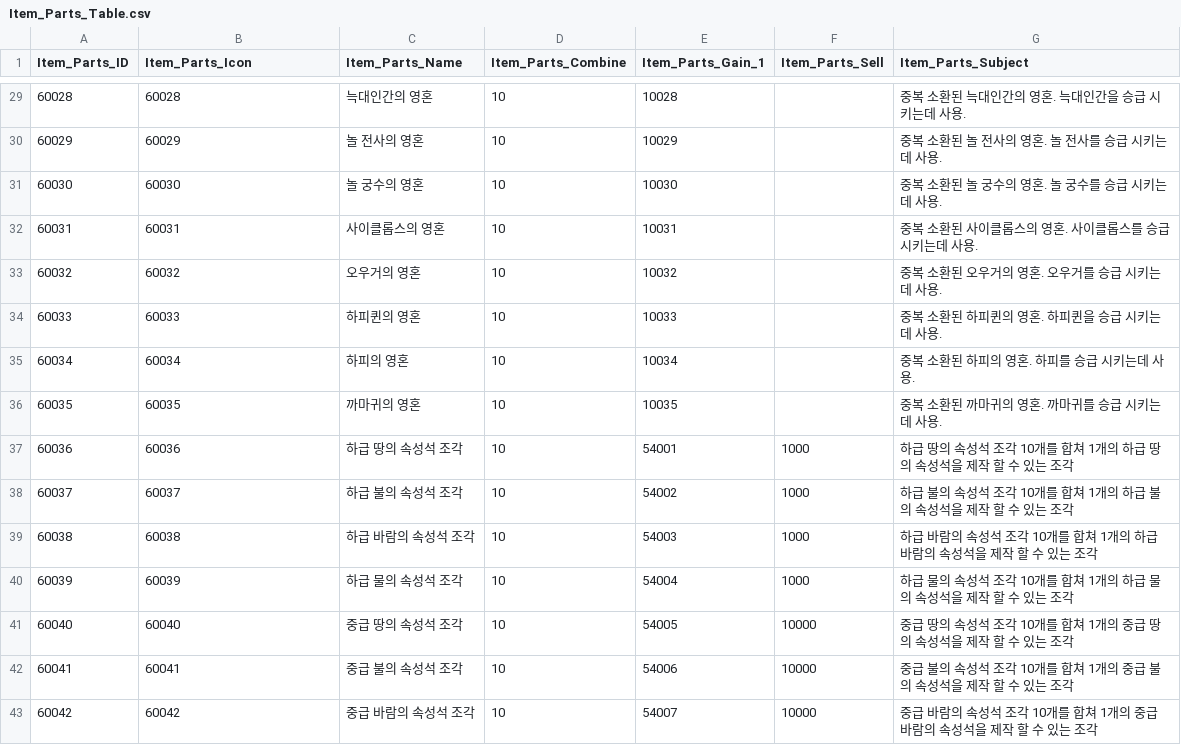
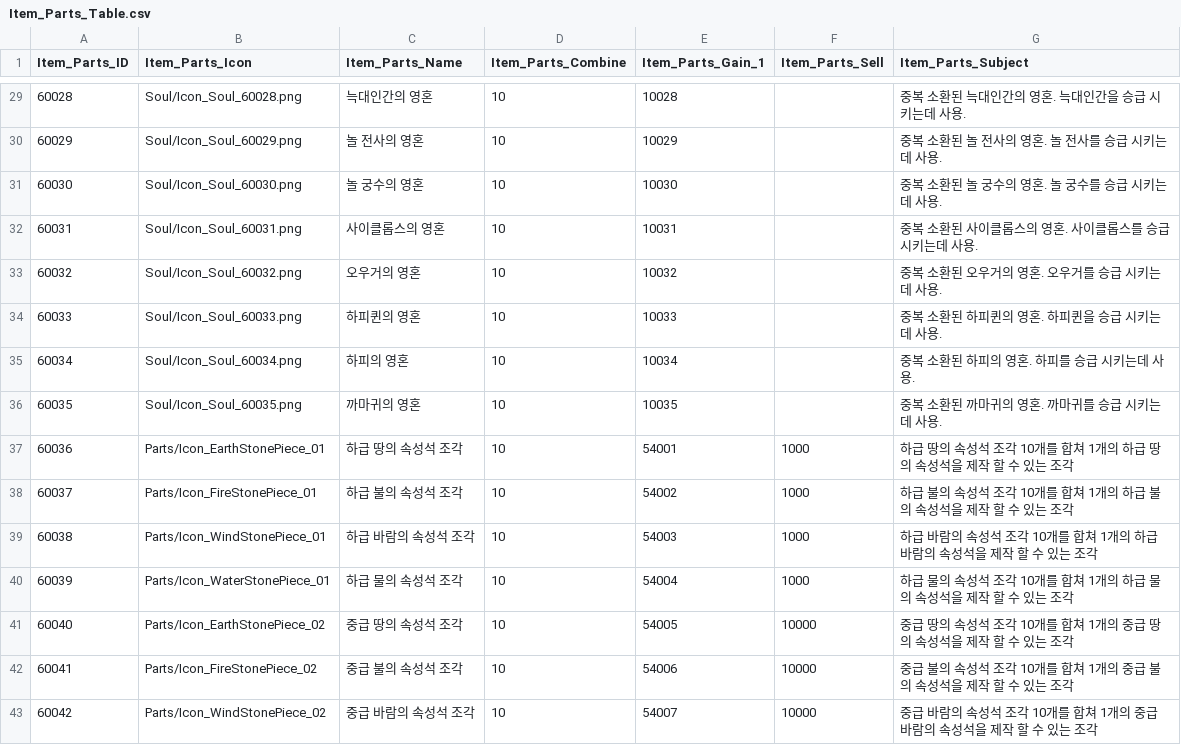
Before and after one commit to wodud1378/castle-hero, a CSV file: CastleHero-UnityClient/Assets/Resources/LocalDB/Item_Parts_Table.csv, drawn as a sheet; only a part is shown, gaps mark what is left out; the diff covers the shown part only.

```diff
--- a/CastleHero-UnityClient/Assets/Resources/LocalDB/Item_Parts_Table.csv
+++ b/CastleHero-UnityClient/Assets/Resources/LocalDB/Item_Parts_Table.csv
@@ -29,15 +29,15 @@
-60028,60028,늑대인간의 영혼,10,10028,,중복 소환된 늑대인간의 영혼. 늑대인간을 승급 시키는데 사용.
-60029,60029,놀 전사의 영혼,10,10029,,중복 소환된 놀 전사의 영혼. 놀 전사를 승급 시키는데 사용.
-60030,60030,놀 궁수의 영혼,10,10030,,중복 소환된 놀 궁수의 영혼. 놀 궁수를 승급 시키는데 사용.
-60031,60031,사이클롭스의 영혼,10,10031,,중복 소환된 사이클롭스의 영혼. 사이클롭스를 승급 시키는데 사용.
-60032,60032,오우거의 영혼,10,10032,,중복 소환된 오우거의 영혼. 오우거를 승급 시키는데 사용.
-60033,60033,하피퀸의 영혼,10,10033,,중복 소환된 하피퀸의 영혼. 하피퀸을 승급 시키는데 사용.
-60034,60034,하피의 영혼,10,10034,,중복 소환된 하피의 영혼. 하피를 승급 시키는데 사용.
-60035,60035,까마귀의 영혼,10,10035,,중복 소환된 까마귀의 영혼. 까마귀를 승급 시키는데 사용.
-60036,60036,하급 땅의 속성석 조각,10,54001,1000,하급 땅의 속성석 조각 10개를 합쳐 1개의 하급 땅의 속성석을 제작 할 수 있는 조각
-60037,60037,하급 불의 속성석 조각,10,54002,1000,하급 불의 속성석 조각 10개를 합쳐 1개의 하급 불의 속성석을 제작 할 수 있는 조각
-60038,60038,하급 바람의 속성석 조각,10,54003,1000,하급 바람의 속성석 조각 10개를 합쳐 1개의 하급 바람의 속성석을 제작 할 수 있는 조각
-60039,60039,하급 물의 속성석 조각,10,54004,1000,하급 물의 속성석 조각 10개를 합쳐 1개의 하급 물의 속성석을 제작 할 수 있는 조각
-60040,60040,중급 땅의 속성석 조각,10,54005,10000,중급 땅의 속성석 조각 10개를 합쳐 1개의 중급 땅의 속성석을 제작 할 수 있는 조각
-60041,60041,중급 불의 속성석 조각,10,54006,10000,중급 불의 속성석 조각 10개를 합쳐 1개의 중급 불의 속성석을 제작 할 수 있는 조각
-60042,60042,중급 바람의 속성석 조각,10,54007,10000,중급 바람의 속성석 조각 10개를 합쳐 1개의 중급 바람의 속성석을 제작 할 수 있는 조각
+60028,Soul/Icon_Soul_60028.png,늑대인간의 영혼,10,10028,,중복 소환된 늑대인간의 영혼. 늑대인간을 승급 시키는데 사용.
+60029,Soul/Icon_Soul_60029.png,놀 전사의 영혼,10,10029,,중복 소환된 놀 전사의 영혼. 놀 전사를 승급 시키는데 사용.
+60030,Soul/Icon_Soul_60030.png,놀 궁수의 영혼,10,10030,,중복 소환된 놀 궁수의 영혼. 놀 궁수를 승급 시키는데 사용.
+60031,Soul/Icon_Soul_60031.png,사이클롭스의 영혼,10,10031,,중복 소환된 사이클롭스의 영혼. 사이클롭스를 승급 시키는데 사용.
+60032,Soul/Icon_Soul_60032.png,오우거의 영혼,10,10032,,중복 소환된 오우거의 영혼. 오우거를 승급 시키는데 사용.
+60033,Soul/Icon_Soul_60033.png,하피퀸의 영혼,10,10033,,중복 소환된 하피퀸의 영혼. 하피퀸을 승급 시키는데 사용.
+60034,Soul/Icon_Soul_60034.png,하피의 영혼,10,10034,,중복 소환된 하피의 영혼. 하피를 승급 시키는데 사용.
+60035,Soul/Icon_Soul_60035.png,까마귀의 영혼,10,10035,,중복 소환된 까마귀의 영혼. 까마귀를 승급 시키는데 사용.
+60036,Parts/Icon_EarthStonePiece_01,하급 땅의 속성석 조각,10,54001,1000,하급 땅의 속성석 조각 10개를 합쳐 1개의 하급 땅의 속성석을 제작 할 수 있는 조각
+60037,Parts/Icon_FireStonePiece_01,하급 불의 속성석 조각,10,54002,1000,하급 불의 속성석 조각 10개를 합쳐 1개의 하급 불의 속성석을 제작 할 수 있는 조각
+60038,Parts/Icon_WindStonePiece_01,하급 바람의 속성석 조각,10,54003,1000,하급 바람의 속성석 조각 10개를 합쳐 1개의 하급 바람의 속성석을 제작 할 수 있는 조각
+60039,Parts/Icon_WaterStonePiece_01,하급 물의 속성석 조각,10,54004,1000,하급 물의 속성석 조각 10개를 합쳐 1개의 하급 물의 속성석을 제작 할 수 있는 조각
+60040,Parts/Icon_EarthStonePiece_02,중급 땅의 속성석 조각,10,54005,10000,중급 땅의 속성석 조각 10개를 합쳐 1개의 중급 땅의 속성석을 제작 할 수 있는 조각
+60041,Parts/Icon_FireStonePiece_02,중급 불의 속성석 조각,10,54006,10000,중급 불의 속성석 조각 10개를 합쳐 1개의 중급 불의 속성석을 제작 할 수 있는 조각
+60042,Parts/Icon_WindStonePiece_02,중급 바람의 속성석 조각,10,54007,10000,중급 바람의 속성석 조각 10개를 합쳐 1개의 중급 바람의 속성석을 제작 할 수 있는 조각
```
Also changed, not shown: 12 added rows, 3 removed rows and 32 edited cells elsewhere in this file, CastleHero-UnityClient/Assets/Resources/LocalDB/Item_Chest_Table.csv, CastleHero-UnityClient/Assets/Resources/LocalDB/Item_Use_Table.csv, 3 other files.
